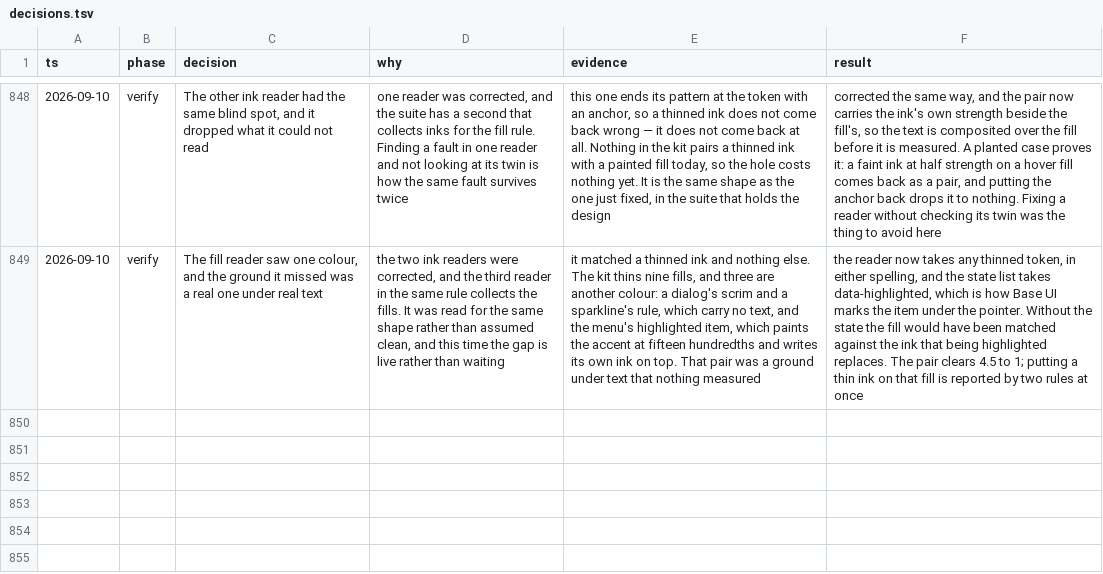
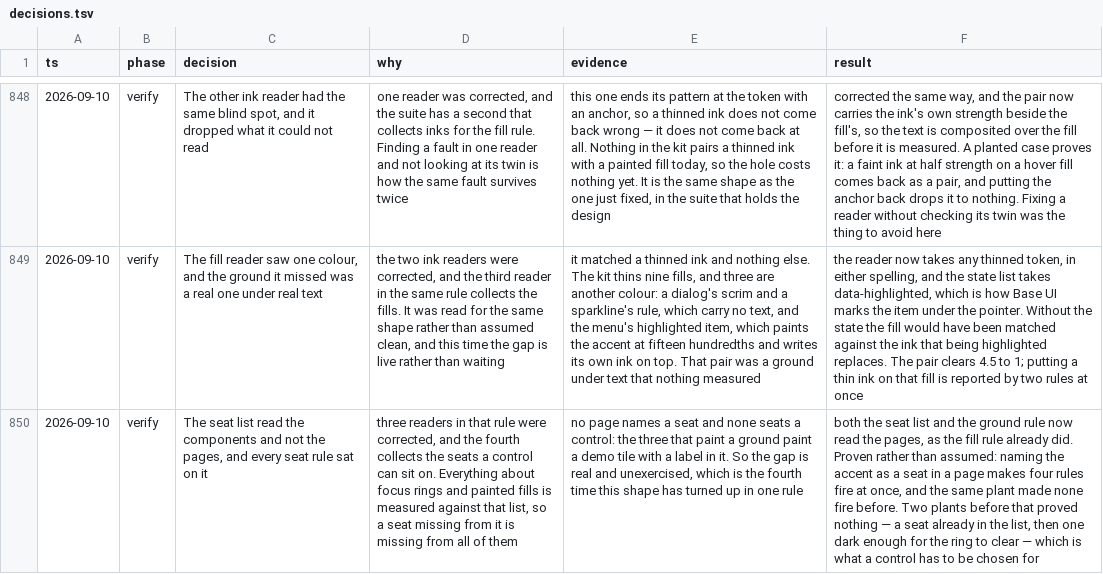
Before and after one commit to tyler-mitchell/infinite-canvas, a TSV file: packages/polkadot-ui/docs/internal/decisions.tsv, drawn as a sheet; only a part is shown, gaps mark what is left out; the diff names each change by its address in the sheet, - before the commit and + after, or states it on an @@ line.

Commit message:
test(polkadot-ui): the seat list read the components and not the pages
Three readers in that rule were corrected; the fourth collects the seats
a control can sit on. Everything about focus rings and painted fills is
measured against that list, so a seat missing from it is missing from
all of them.

No page names a seat and none seats a control — the three that paint a
ground paint a demo tile with a label in it. So the gap is real and
unexercised, which is the fourth time this shape has turned up in one
rule. Both the seat list and the ground rule now read the pages, as the
fill rule already did.

Proven rather than assumed: naming the accent as a seat in a page makes
four rules fire at once, and the same plant made none fire before. Two
plants before that proved nothing — a seat already in the list, then one
dark enough for the ring to clear — which is what a control has to be
chosen for.

```diff
--- a/packages/polkadot-ui/docs/internal/decisions.tsv
+++ b/packages/polkadot-ui/docs/internal/decisions.tsv
+row 850: 2026-09-10 | verify | The seat list read the components and not the pages, and every seat rule sat on it | three readers in that rule were corrected, and the fourth collects the seats a control can sit on. Everything about focus rings and painted fills is measured against that list, so a seat missing from it is missing from all of them | no page names a seat and none seats a control: the three that paint a ground paint a demo tile with a label in it. So the gap is real and unexercised, which is the fourth time this shape has turned up in one rule | both the seat list and the ground rule now read the pages, as the fill rule already did. Proven rather than assumed: naming the accent as a seat in a page makes four rules fire at once, and the same plant made none fire before. Two plants before that proved nothing — a seat already in the list, then one dark enough for the ring to clear — which is what a control has to be chosen for
```
Also changed, not shown: 1 other file.
